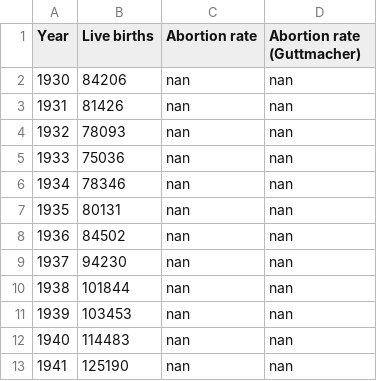
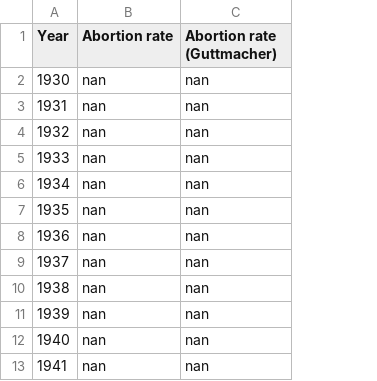
Before and after one commit to WilliamVida/upgraded-invention, a CSV file: statistics/CA.csv, drawn as a sheet; only a part is shown; the diff names each change by its address in the sheet, - before the commit and + after, or states it on an @@ line.

```diff
--- a/statistics/CA.csv
+++ b/statistics/CA.csv
-column B (Live births), rows 2-13: 84206 | 81426 | 78093 | 75036 | 78346 | 80131 | 84502 | 94230 | 101844 | 103453 | 114483 | 125190
```
Also changed, not shown: statistics/AL.csv, statistics/AR.csv, 16 other files.
